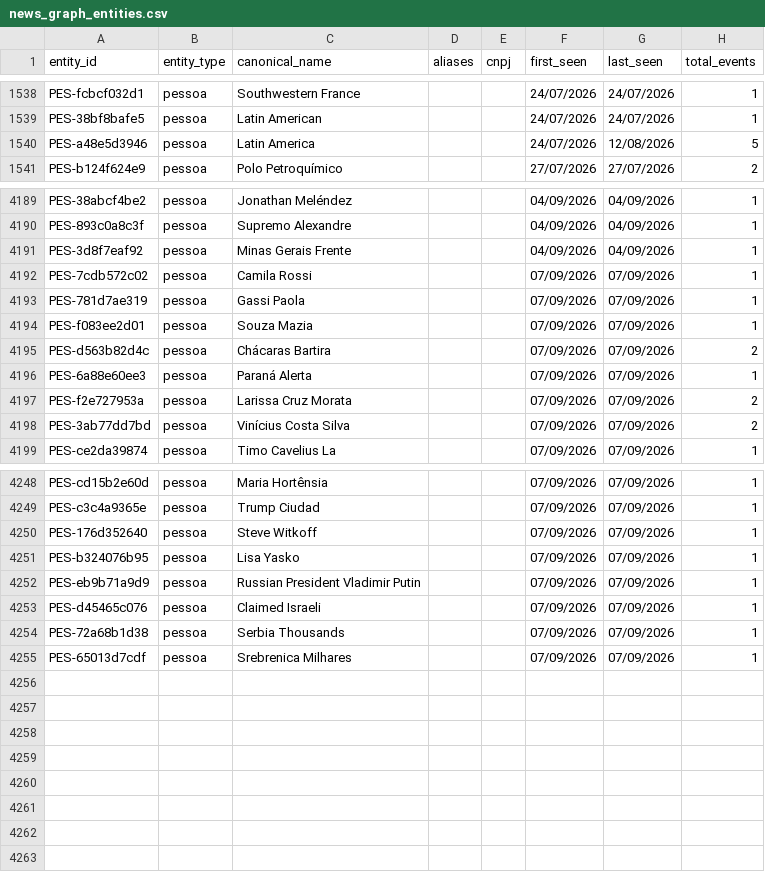
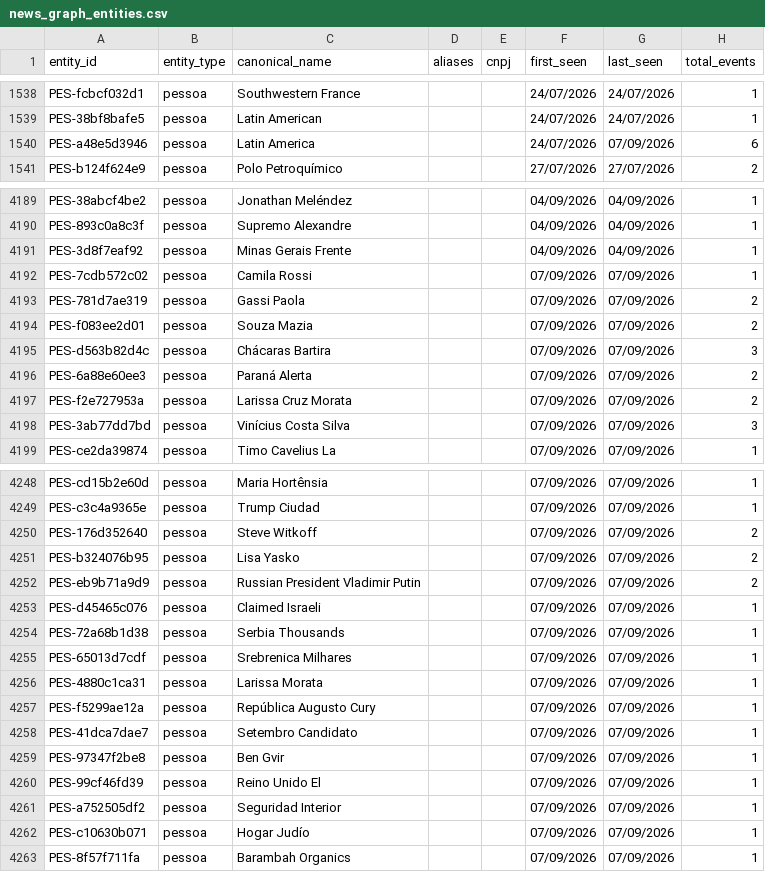
Before and after one commit to GuilhermeACRusso/monitor-de-not-cias, a CSV file: news_graph_entities.csv, drawn as a sheet; only a part is shown, gaps mark what is left out; the diff covers the shown part only.

```diff
--- a/news_graph_entities.csv
+++ b/news_graph_entities.csv
@@ -1539,3 +1539,3 @@ PES-fcbcf032d1,pessoa,Southwestern France,,,24/07/2026,24/07/2026,1
 PES-38bf8bafe5,pessoa,Latin American,,,24/07/2026,24/07/2026,1
-PES-a48e5d3946,pessoa,Latin America,,,24/07/2026,12/08/2026,5
+PES-a48e5d3946,pessoa,Latin America,,,24/07/2026,07/09/2026,6
 PES-b124f624e9,pessoa,Polo Petroquímico,,,27/07/2026,27/07/2026,2
@@ -4192,8 +4192,8 @@ PES-3d8f7eaf92,pessoa,Minas Gerais Frente,,,04/09/2026,04/09/2026,1
 PES-7cdb572c02,pessoa,Camila Rossi,,,07/09/2026,07/09/2026,1
-PES-781d7ae319,pessoa,Gassi Paola,,,07/09/2026,07/09/2026,1
-PES-f083ee2d01,pessoa,Souza Mazia,,,07/09/2026,07/09/2026,1
-PES-d563b82d4c,pessoa,Chácaras Bartira,,,07/09/2026,07/09/2026,2
-PES-6a88e60ee3,pessoa,Paraná Alerta,,,07/09/2026,07/09/2026,1
+PES-781d7ae319,pessoa,Gassi Paola,,,07/09/2026,07/09/2026,2
+PES-f083ee2d01,pessoa,Souza Mazia,,,07/09/2026,07/09/2026,2
+PES-d563b82d4c,pessoa,Chácaras Bartira,,,07/09/2026,07/09/2026,3
+PES-6a88e60ee3,pessoa,Paraná Alerta,,,07/09/2026,07/09/2026,2
 PES-f2e727953a,pessoa,Larissa Cruz Morata,,,07/09/2026,07/09/2026,2
-PES-3ab77dd7bd,pessoa,Vinícius Costa Silva,,,07/09/2026,07/09/2026,2
+PES-3ab77dd7bd,pessoa,Vinícius Costa Silva,,,07/09/2026,07/09/2026,3
 PES-ce2da39874,pessoa,Timo Cavelius La,,,07/09/2026,07/09/2026,1
@@ -4249,5 +4249,5 @@ PES-cd15b2e60d,pessoa,Maria Hortênsia,,,07/09/2026,07/09/2026,1
 PES-c3c4a9365e,pessoa,Trump Ciudad,,,07/09/2026,07/09/2026,1
-PES-176d352640,pessoa,Steve Witkoff,,,07/09/2026,07/09/2026,1
-PES-b324076b95,pessoa,Lisa Yasko,,,07/09/2026,07/09/2026,1
-PES-eb9b71a9d9,pessoa,Russian President Vladimir Putin,,,07/09/2026,07/09/2026,1
+PES-176d352640,pessoa,Steve Witkoff,,,07/09/2026,07/09/2026,2
+PES-b324076b95,pessoa,Lisa Yasko,,,07/09/2026,07/09/2026,2
+PES-eb9b71a9d9,pessoa,Russian President Vladimir Putin,,,07/09/2026,07/09/2026,2
 PES-d45465c076,pessoa,Claimed Israeli,,,07/09/2026,07/09/2026,1
@@ -4255 +4255,9 @@ PES-72a68b1d38,pessoa,Serbia Thousands,,,07/09/2026,07/09/2026,1
 PES-65013d7cdf,pessoa,Srebrenica Milhares,,,07/09/2026,07/09/2026,1
+PES-4880c1ca31,pessoa,Larissa Morata,,,07/09/2026,07/09/2026,1
+PES-f5299ae12a,pessoa,República Augusto Cury,,,07/09/2026,07/09/2026,1
+PES-41dca7dae7,pessoa,Setembro Candidato,,,07/09/2026,07/09/2026,1
+PES-97347f2be8,pessoa,Ben Gvir,,,07/09/2026,07/09/2026,1
+PES-99cf46fd39,pessoa,Reino Unido El,,,07/09/2026,07/09/2026,1
+PES-a752505df2,pessoa,Seguridad Interior,,,07/09/2026,07/09/2026,1
+PES-c10630b071,pessoa,Hogar Judío,,,07/09/2026,07/09/2026,1
+PES-8f57f711fa,pessoa,Barambah Organics,,,07/09/2026,07/09/2026,1
```
Also changed, not shown: 29 edited cells elsewhere in this file, news_ledger.csv, 2 other files.
